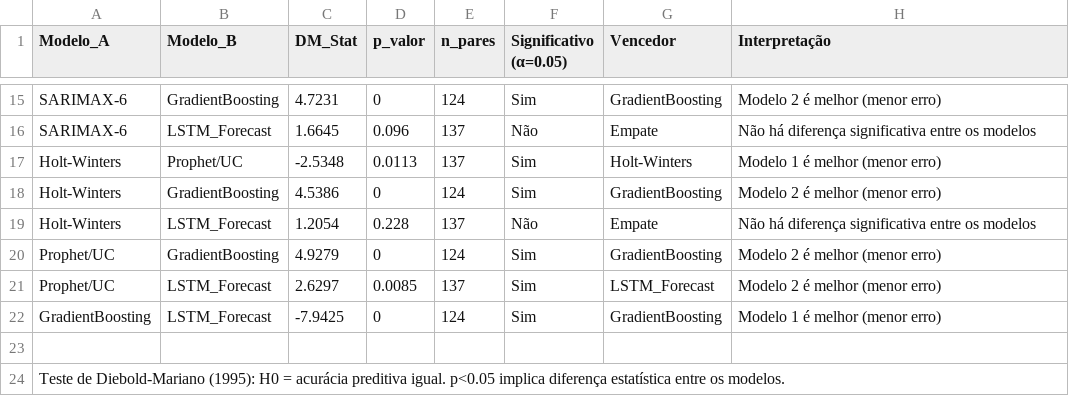
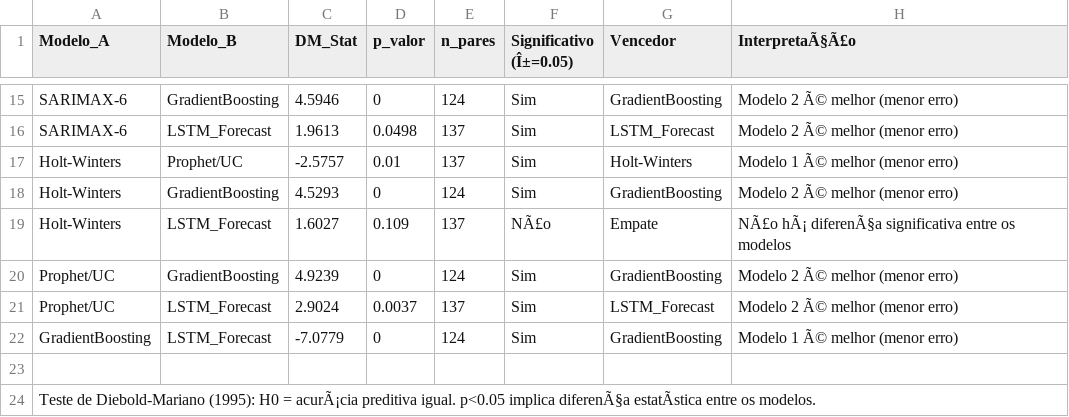
Before and after one commit to adinailson88/malha-previsao-chamados, a CSV file: dados_csv/previsao_diebold_mariano.csv, drawn as a sheet; only a part is shown, gaps mark what is left out; removed rows and columns are numbered as before the commit, all else as after; the diff covers the shown part only; the diff names each change by its address in the sheet, - before the commit and + after, or states it on an @@ line.

```diff
--- a/dados_csv/previsao_diebold_mariano.csv
+++ b/dados_csv/previsao_diebold_mariano.csv
-F1: Significativo (α=0.05)
+F1: Significativo (Î±=0.05)
-H1: Interpretação
+H1: InterpretaÃ§Ã£o
-C15 (DM_Stat): 4.7231
+C15 (DM_Stat): 4.5946
-H15 (InterpretaÃ§Ã£o): Modelo 2 é melhor (menor erro)
+H15 (InterpretaÃ§Ã£o): Modelo 2 Ã© melhor (menor erro)
-row 16: SARIMAX-6 | LSTM_Forecast | 1.6645 | 0.096 | 137 | Não | Empate | Não há diferença significativa entre os modelos
+row 16: SARIMAX-6 | LSTM_Forecast | 1.9613 | 0.0498 | 137 | Sim | LSTM_Forecast | Modelo 2 Ã© melhor (menor erro)
-C17 (DM_Stat): -2.5348
+C17 (DM_Stat): -2.5757
-D17 (p_valor): 0.0113
+D17 (p_valor): 0.01
-H17 (InterpretaÃ§Ã£o): Modelo 1 é melhor (menor erro)
+H17 (InterpretaÃ§Ã£o): Modelo 1 Ã© melhor (menor erro)
-C18 (DM_Stat): 4.5386
+C18 (DM_Stat): 4.5293
-H18 (InterpretaÃ§Ã£o): Modelo 2 é melhor (menor erro)
+H18 (InterpretaÃ§Ã£o): Modelo 2 Ã© melhor (menor erro)
-C19 (DM_Stat): 1.2054
+C19 (DM_Stat): 1.6027
-D19 (p_valor): 0.228
+D19 (p_valor): 0.109
-F19 (Significativo (Î±=0.05)): Não
+F19 (Significativo (Î±=0.05)): NÃ£o
-H19 (InterpretaÃ§Ã£o): Não há diferença significativa entre…
+H19 (InterpretaÃ§Ã£o): NÃ£o hÃ¡ diferenÃ§a significativa entre…
-C20 (DM_Stat): 4.9279
+C20 (DM_Stat): 4.9239
-H20:H21 (InterpretaÃ§Ã£o): Modelo 2 é melhor (menor erro)
+H20:H21 (InterpretaÃ§Ã£o): Modelo 2 Ã© melhor (menor erro)
-C21 (DM_Stat): 2.6297
+C21 (DM_Stat): 2.9024
-D21 (p_valor): 0.0085
+D21 (p_valor): 0.0037
-C22 (DM_Stat): -7.9425
+C22 (DM_Stat): -7.0779
-H22 (InterpretaÃ§Ã£o): Modelo 1 é melhor (menor erro)
+H22 (InterpretaÃ§Ã£o): Modelo 1 Ã© melhor (menor erro)
-A24 (Modelo_A): …H0 = acurácia preditiva igual. p<0.05 implica diferença estatística entre os…
+A24 (Modelo_A): …H0 = acurÃ¡cia preditiva igual. p<0.05 implica diferenÃ§a estatÃstica entre os…
```
Also changed, not shown: 1 added row, 1 removed row and 42 edited cells elsewhere in this file, dados_csv/contexto_sazonal.csv, dados_csv/previsao_crps_multicriterio.csv, 25 other files.
